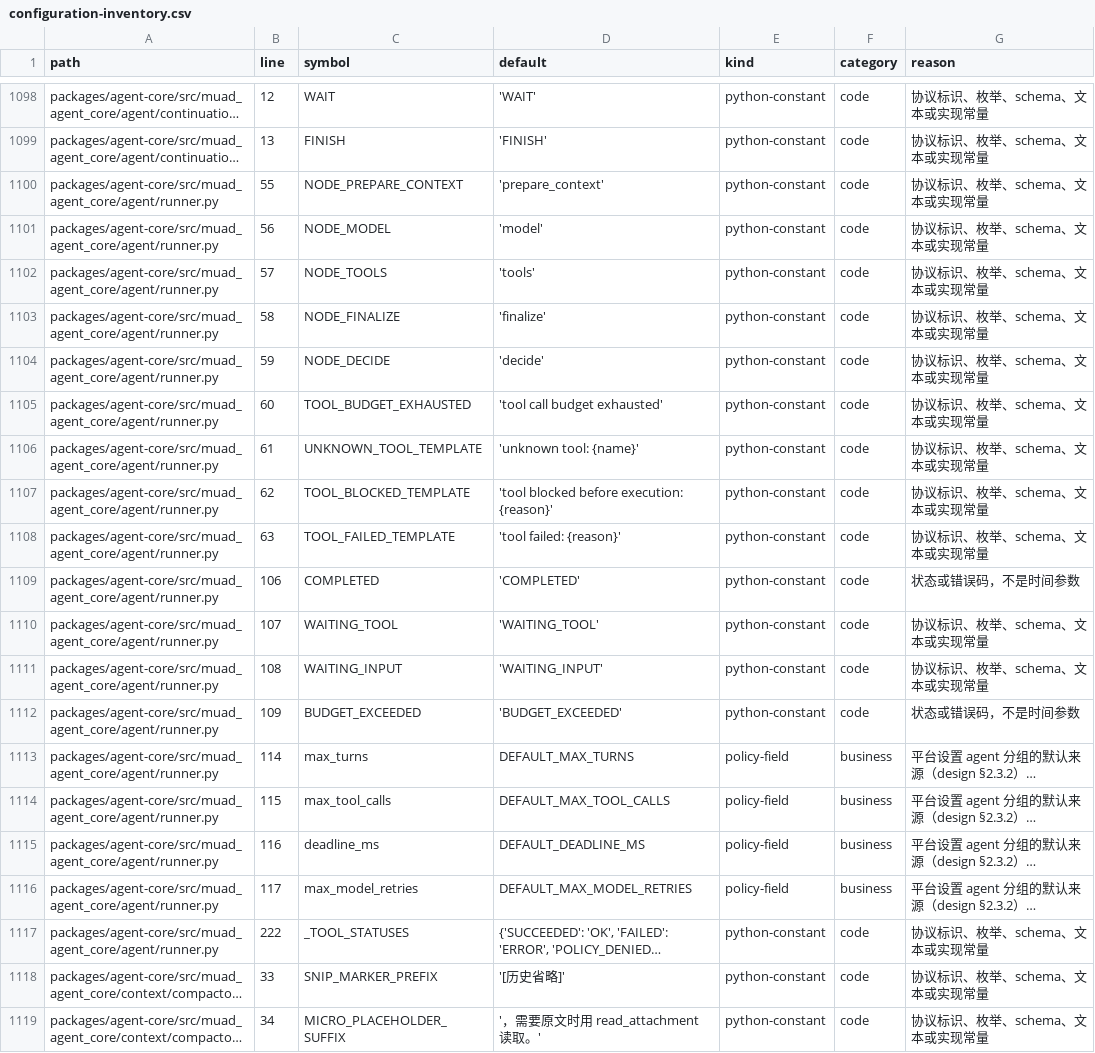
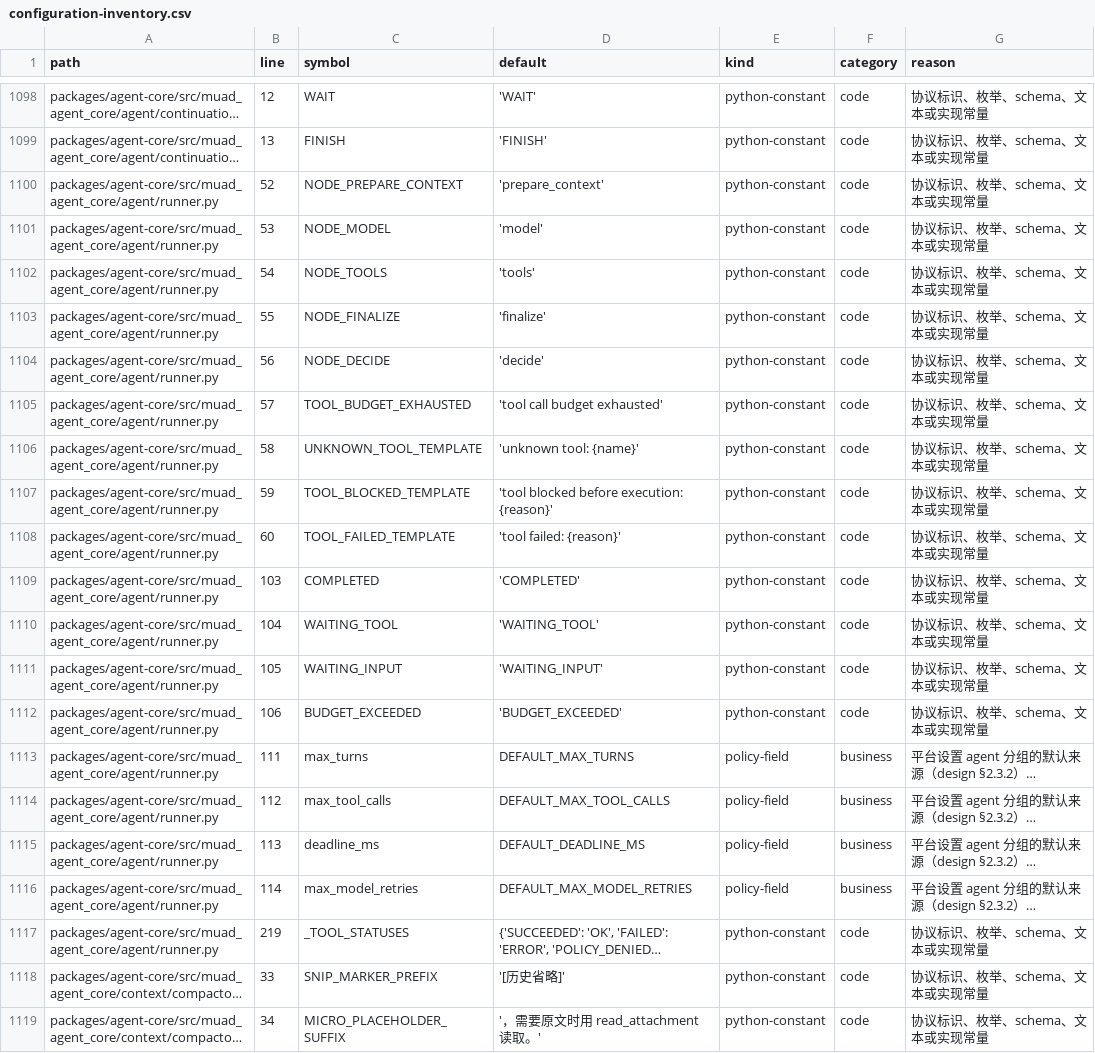
Before and after one commit to Michaelxwb/fluxion-harness, a CSV file: docs/configuration-inventory.csv, drawn as a sheet; only a part is shown, gaps mark what is left out; long unchanged cells end in …; the diff names each change by its address in the sheet, - before the commit and + after, or states it on an @@ line.

```diff
--- a/docs/configuration-inventory.csv
+++ b/docs/configuration-inventory.csv
-B1100 (line): 55
+B1100 (line): 52
-B1101 (line): 56
+B1101 (line): 53
-B1102 (line): 57
+B1102 (line): 54
-B1103 (line): 58
+B1103 (line): 55
-B1104 (line): 59
+B1104 (line): 56
-B1105 (line): 60
+B1105 (line): 57
-B1106 (line): 61
+B1106 (line): 58
-B1107 (line): 62
+B1107 (line): 59
-B1108 (line): 63
+B1108 (line): 60
-B1109 (line): 106
+B1109 (line): 103
-G1109 (reason): 状态或错误码，不是时间参数
+G1109 (reason): 协议标识、枚举、schema、文本或实现常量
-B1110 (line): 107
+B1110 (line): 104
-B1111 (line): 108
+B1111 (line): 105
-B1112 (line): 109
+B1112 (line): 106
-G1112 (reason): 状态或错误码，不是时间参数
+G1112 (reason): 协议标识、枚举、schema、文本或实现常量
-B1113 (line): 114
+B1113 (line): 111
-B1114 (line): 115
+B1114 (line): 112
-B1115 (line): 116
+B1115 (line): 113
-B1116 (line): 117
+B1116 (line): 114
-B1117 (line): 222
+B1117 (line): 219
```
Also changed, not shown: 3 other files.
